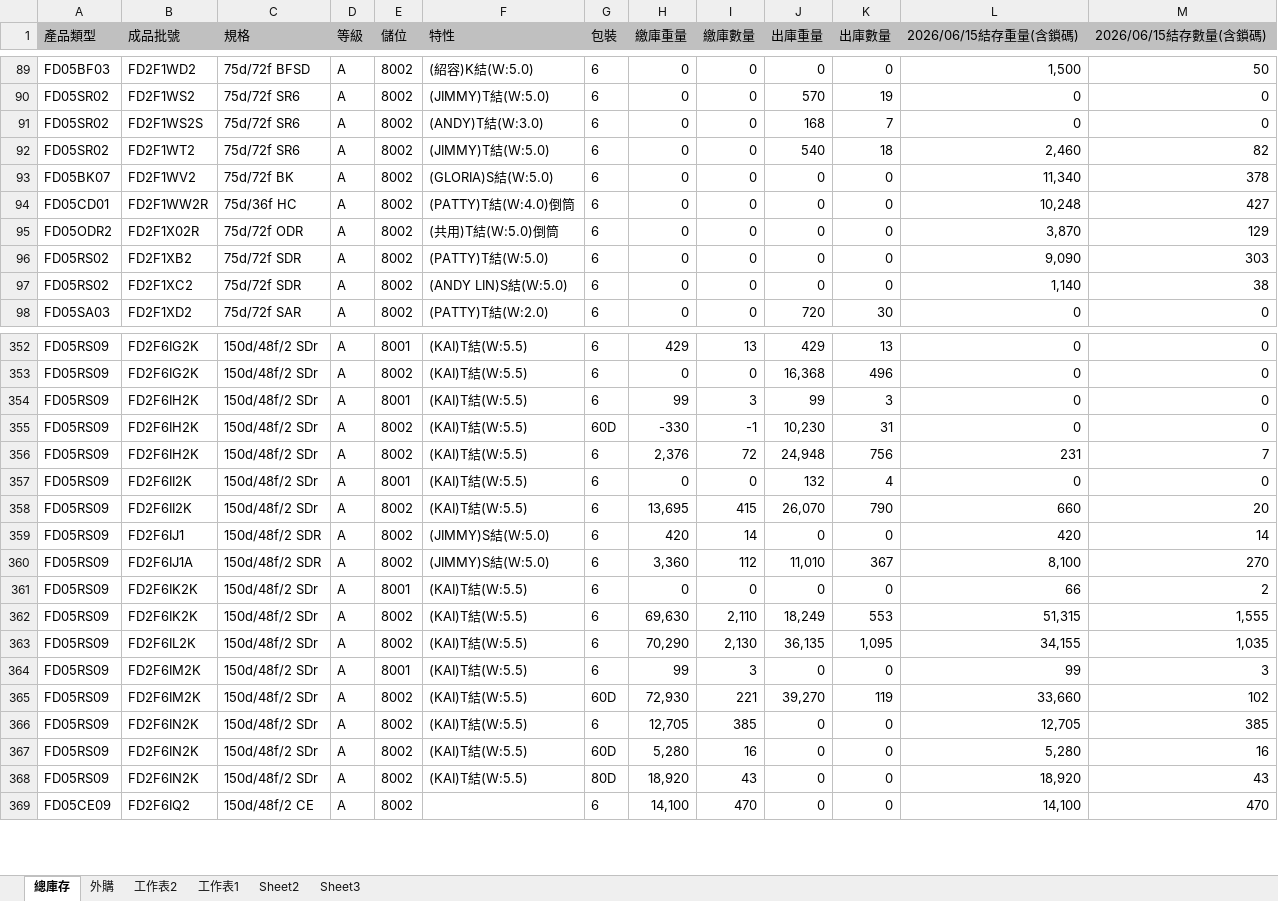
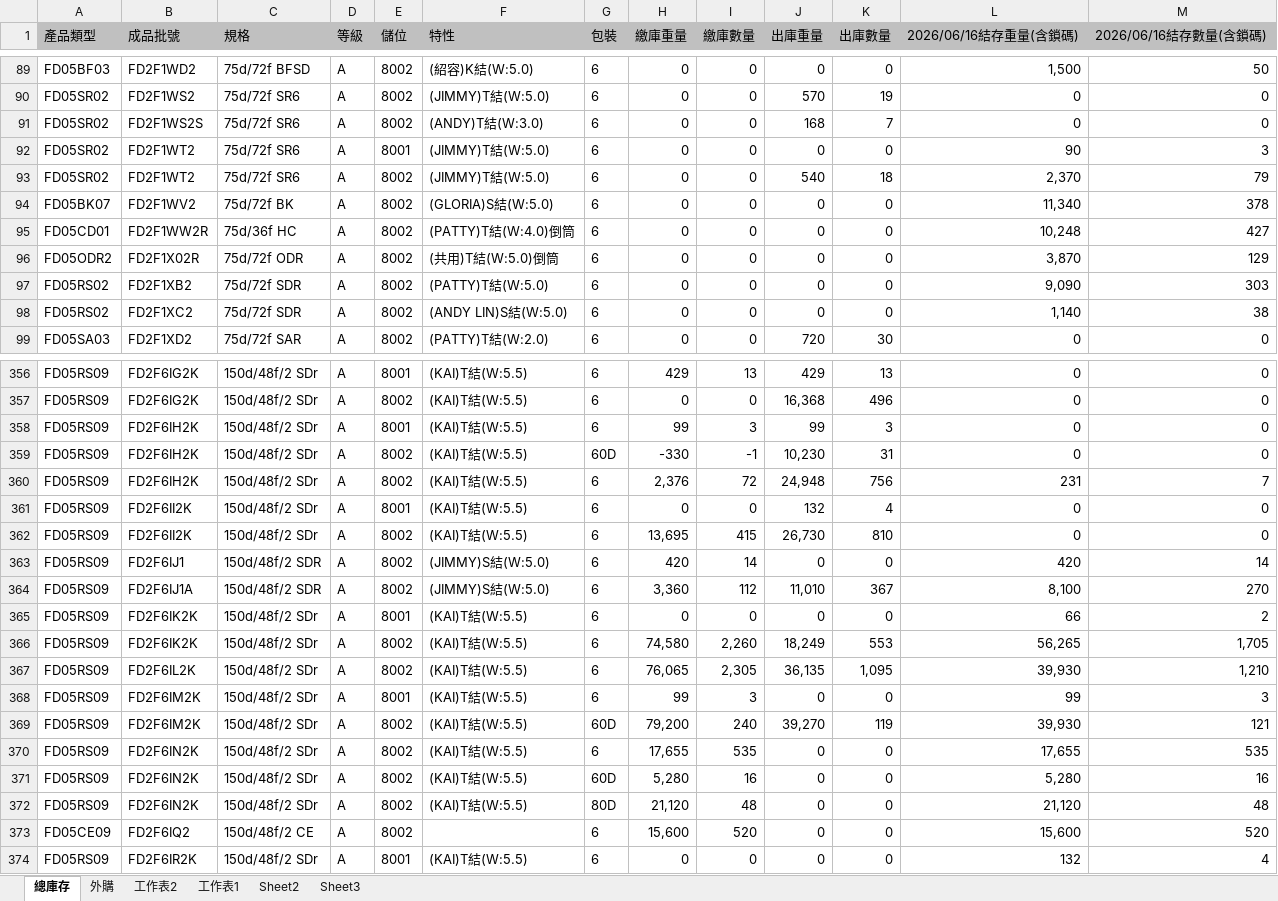
Before and after one commit to blaze0207/product-schedule, an Excel workbook: 每日-最新庫存(DTY-LISA).xlsx, sheet 總庫存, drawn as a sheet; only a part is shown, gaps mark what is left out; values as stored, in another font and other column widths than the file's, no borders; addresses are those after the commit; the diff covers the shown part only; the diff names each change by its address in the sheet, - before the commit and + after, or states it on an @@ line.

```diff
--- a/每日-最新庫存(DTY-LISA).xlsx (sheet 總庫存)
+++ b/每日-最新庫存(DTY-LISA).xlsx (sheet 總庫存)
-L1: 2026/06/15結存重量(含鎖碼)
+L1: 2026/06/16結存重量(含鎖碼)
-M1: 2026/06/15結存數量(含鎖碼)
+M1: 2026/06/16結存數量(含鎖碼)
+row 92: FD05SR02 | FD2F1WT2 | 75d/72f SR6 | A | 8001 | (JIMMY)T結(W:5.0) | 6 | 0 | 0 | 0 | 0 | 90 | 3
-L93 (2026/06/16結存重量(含鎖碼)): 2,460
+L93 (2026/06/16結存重量(含鎖碼)): 2,370
-M93 (2026/06/16結存數量(含鎖碼)): 82
+M93 (2026/06/16結存數量(含鎖碼)): 79
-J362 (出庫重量): 26,070
+J362 (出庫重量): 26,730
-K362 (出庫數量): 790
+K362 (出庫數量): 810
-L362 (2026/06/16結存重量(含鎖碼)): 660
+L362 (2026/06/16結存重量(含鎖碼)): 0
-M362 (2026/06/16結存數量(含鎖碼)): 20
+M362 (2026/06/16結存數量(含鎖碼)): 0
-H366 (繳庫重量): 69,630
+H366 (繳庫重量): 74,580
-I366 (繳庫數量): 2,110
+I366 (繳庫數量): 2,260
-L366 (2026/06/16結存重量(含鎖碼)): 51,315
+L366 (2026/06/16結存重量(含鎖碼)): 56,265
-M366 (2026/06/16結存數量(含鎖碼)): 1,555
+M366 (2026/06/16結存數量(含鎖碼)): 1,705
-H367 (繳庫重量): 70,290
+H367 (繳庫重量): 76,065
-I367 (繳庫數量): 2,130
+I367 (繳庫數量): 2,305
-L367 (2026/06/16結存重量(含鎖碼)): 34,155
+L367 (2026/06/16結存重量(含鎖碼)): 39,930
-M367 (2026/06/16結存數量(含鎖碼)): 1,035
+M367 (2026/06/16結存數量(含鎖碼)): 1,210
-H369 (繳庫重量): 72,930
+H369 (繳庫重量): 79,200
-I369 (繳庫數量): 221
+I369 (繳庫數量): 240
-L369 (2026/06/16結存重量(含鎖碼)): 33,660
+L369 (2026/06/16結存重量(含鎖碼)): 39,930
-M369 (2026/06/16結存數量(含鎖碼)): 102
+M369 (2026/06/16結存數量(含鎖碼)): 121
-H370 (繳庫重量): 12,705
+H370 (繳庫重量): 17,655
-I370 (繳庫數量): 385
+I370 (繳庫數量): 535
-L370 (2026/06/16結存重量(含鎖碼)): 12,705
+L370 (2026/06/16結存重量(含鎖碼)): 17,655
-M370 (2026/06/16結存數量(含鎖碼)): 385
+M370 (2026/06/16結存數量(含鎖碼)): 535
-H372 (繳庫重量): 18,920
+H372 (繳庫重量): 21,120
-I372 (繳庫數量): 43
+I372 (繳庫數量): 48
-L372 (2026/06/16結存重量(含鎖碼)): 18,920
+L372 (2026/06/16結存重量(含鎖碼)): 21,120
-M372 (2026/06/16結存數量(含鎖碼)): 43
+M372 (2026/06/16結存數量(含鎖碼)): 48
-H373 (繳庫重量): 14,100
+H373 (繳庫重量): 15,600
-I373 (繳庫數量): 470
+I373 (繳庫數量): 520
-L373 (2026/06/16結存重量(含鎖碼)): 14,100
+L373 (2026/06/16結存重量(含鎖碼)): 15,600
-M373 (2026/06/16結存數量(含鎖碼)): 470
+M373 (2026/06/16結存數量(含鎖碼)): 520
+row 374: FD05RS09 | FD2F6IR2K | 150d/48f/2 SDr | A | 8001 | (KAI)T結(W:5.5) | 6 | 0 | 0 | 0 | 0 | 132 | 4
```
Also changed, not shown: 5 added rows, 1 removed row and 96 edited cells elsewhere in this sheet, sheet 外購, DTY Jun26產銷260615-1200+500+100_clear.xlsx, 絲八科-庫存表115.06.xlsx, 2 other files.
